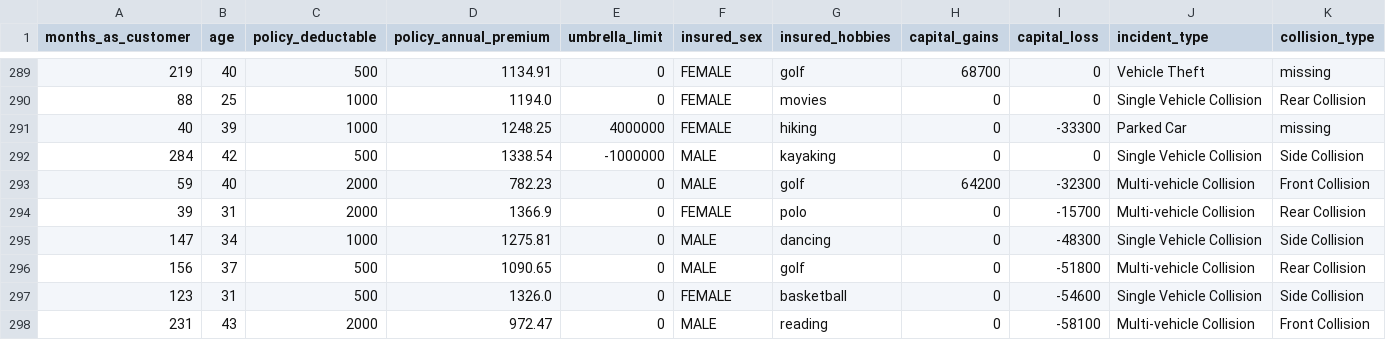
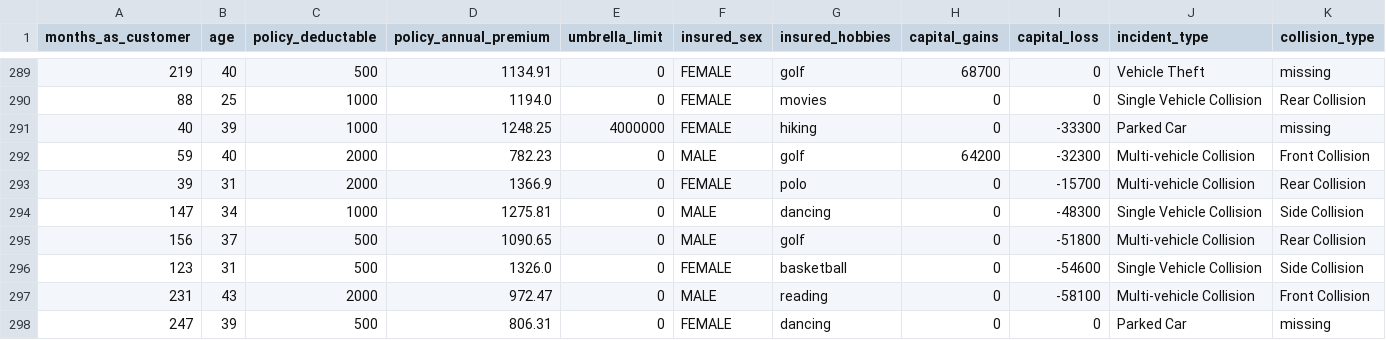
Before and after one commit to IvanNardini/mlpipe-production-code-procedural, a CSV file: data/interim/1_data_target.csv, drawn as a sheet; only a part is shown, gaps mark what is left out; the shorter side is filled out with more unchanged rows; rows hold the shown columns only; the diff names each change by its address in the sheet, - before the commit and + after, or states it on an @@ line.

```diff
--- a/data/interim/1_data_target.csv
+++ b/data/interim/1_data_target.csv
-row 292: 284 | 42 | 500 | 1338.54 | -1000000 | MALE | kayaking | 0 | 0 | Single Vehicle Collision | Side Collision
```
Also changed, not shown: 14 other files.
